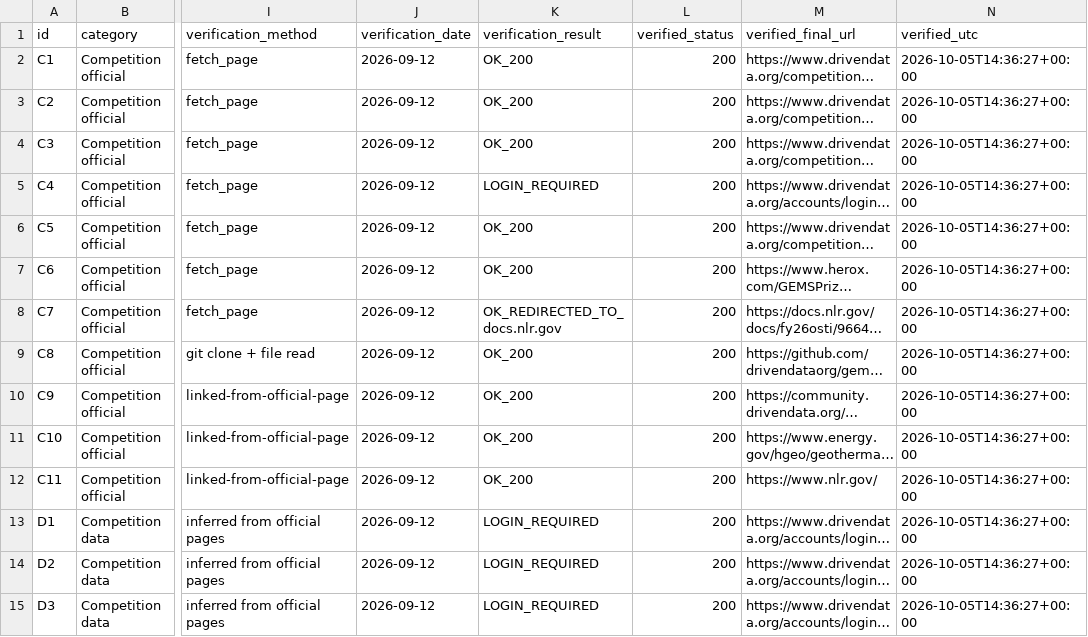
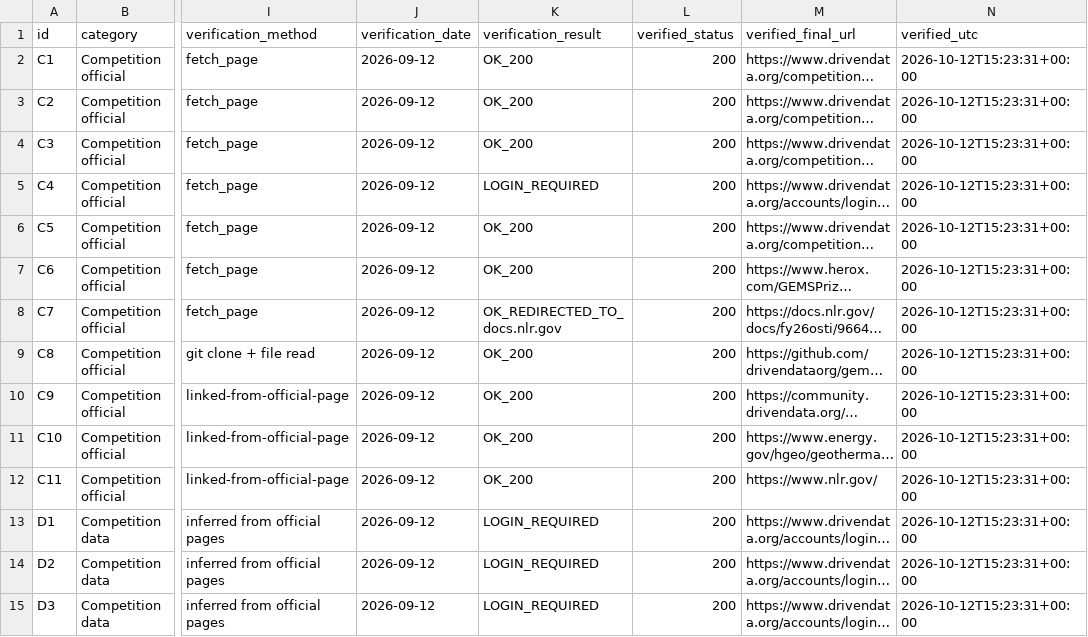
Before and after one commit to buffedlizard55-lab/GEMSDOE2, a CSV file: docs/data_catalog.verified.csv, drawn as a sheet; only a part is shown, gaps mark what is left out; long unchanged cells end in …; the diff covers the shown part only; the diff names each change by its address in the sheet, - before the commit and + after, or states it on an @@ line.

```diff
--- a/docs/data_catalog.verified.csv
+++ b/docs/data_catalog.verified.csv
-N2:N15 (verified_utc): 2026-10-05T14:36:27+00:00
+N2:N15 (verified_utc): 2026-10-12T15:23:31+00:00
```
Also changed, not shown: 102 edited cells elsewhere in this file, 14 other files.
